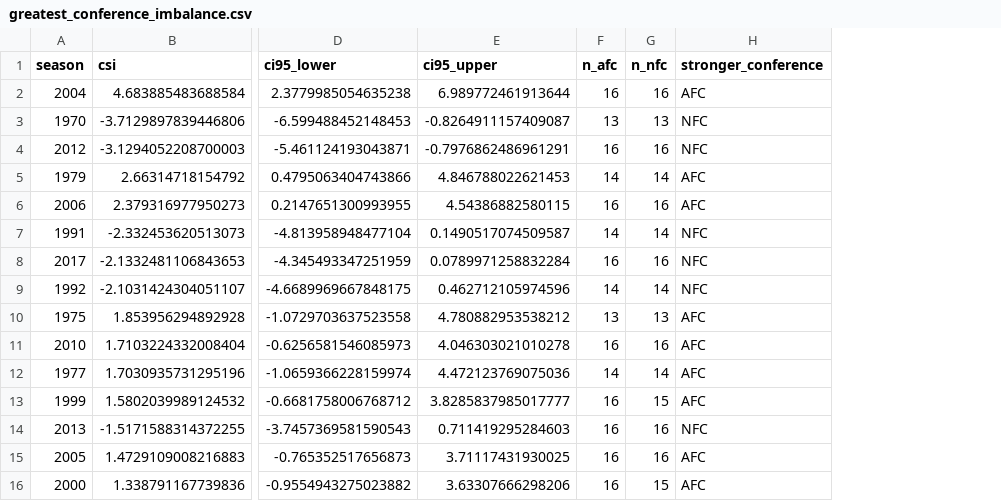
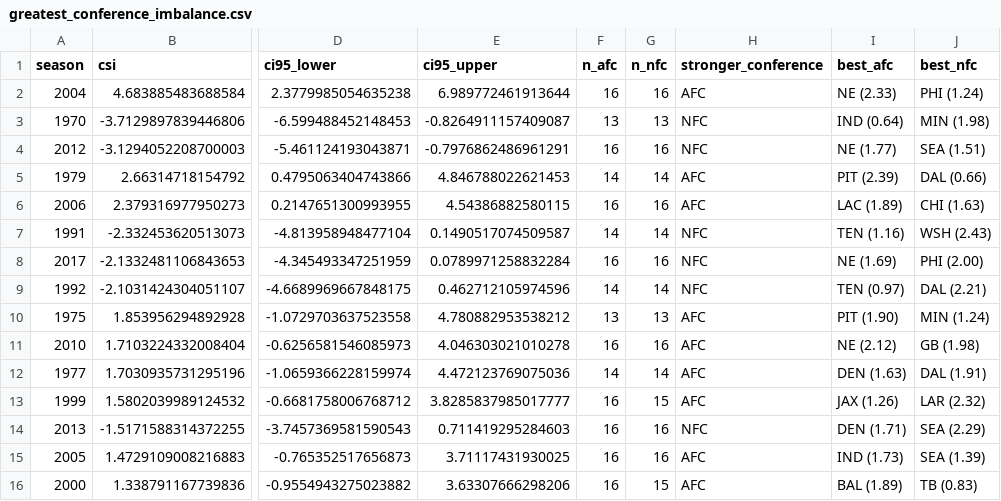
Before and after one commit to 1EyeBiney/gridiron-greatness-rating, a CSV file: data/processed/queries/greatest_conference_imbalance.csv, drawn as a sheet; only a part is shown, gaps mark what is left out; the diff names each change by its address in the sheet, - before the commit and + after, or states it on an @@ line.

```diff
--- a/data/processed/queries/greatest_conference_imbalance.csv
+++ b/data/processed/queries/greatest_conference_imbalance.csv
+column I (best_afc), rows 2-16: NE (2.33) | IND (0.64) | NE (1.77) | PIT (2.39) | LAC (1.89) | TEN (1.16) | NE (1.69) | TEN (0.97) | PIT (1.90) | NE (2.12) | DEN (1.63) | JAX (1.26) | DEN (1.71) | IND (1.73) | BAL (1.89)
+column J (best_nfc), rows 2-16: PHI (1.24) | MIN (1.98) | SEA (1.51) | DAL (0.66) | CHI (1.63) | WSH (2.43) | PHI (2.00) | DAL (2.21) | MIN (1.24) | GB (1.98) | DAL (1.91) | LAR (2.32) | SEA (2.29) | SEA (1.39) | TB (0.83)
```
Also changed, not shown: data/processed/queries/best_decade.csv, data/processed/queries/records_that_most_overstated_strength.csv, 9 other files.
